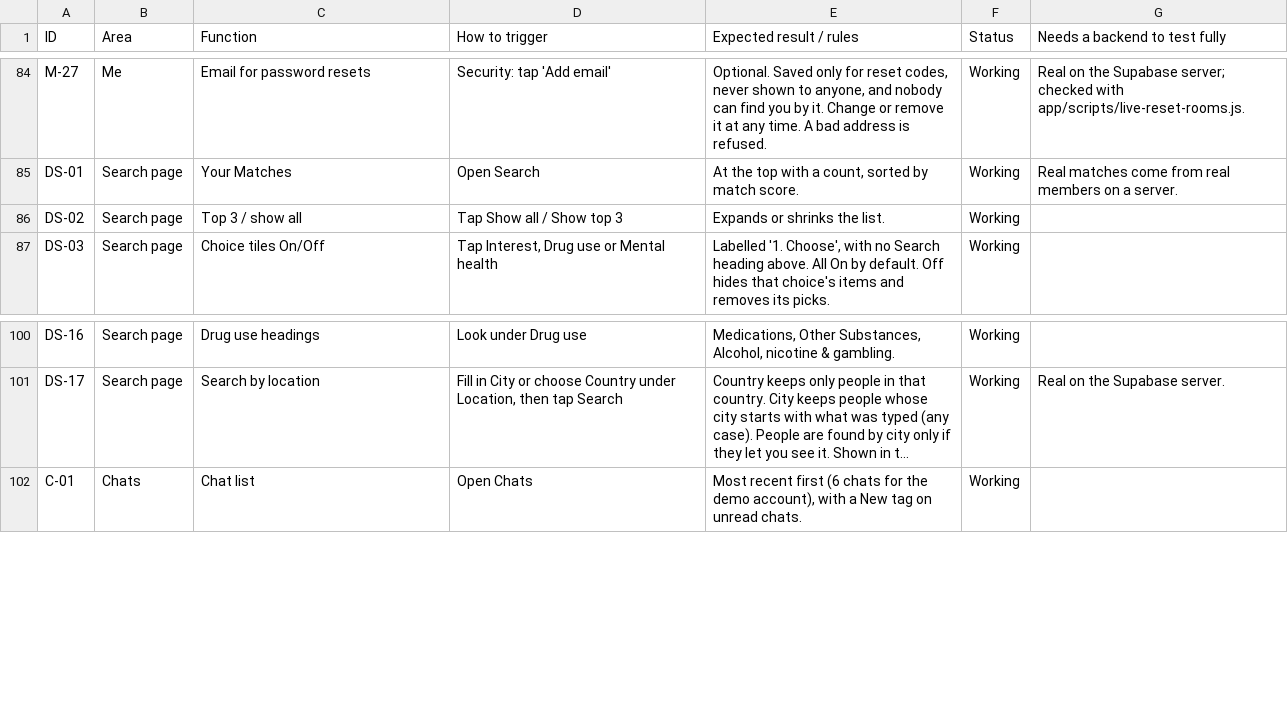
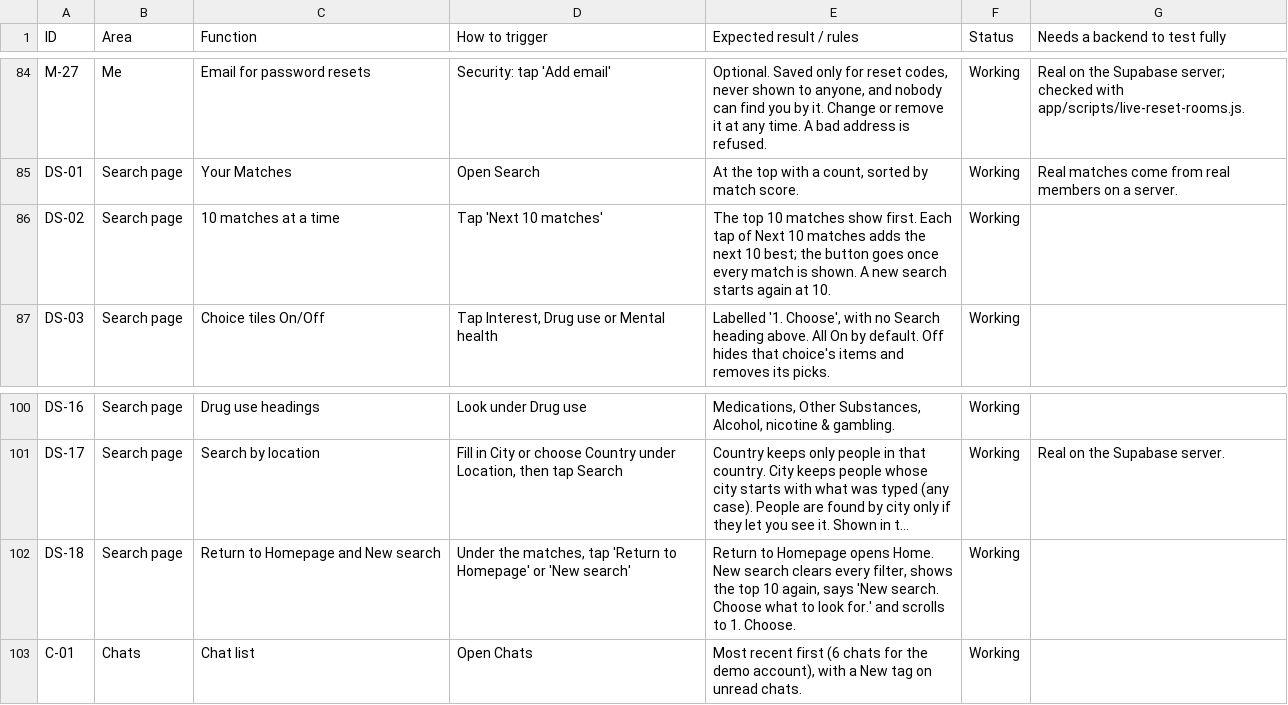
Before and after one commit to russellfutcher-stack/User-App, a CSV file: docs/User-function-list.csv, drawn as a sheet; only a part is shown, gaps mark what is left out; long unchanged cells end in …; the diff names each change by its address in the sheet, - before the commit and + after, or states it on an @@ line.

```diff
--- a/docs/User-function-list.csv
+++ b/docs/User-function-list.csv
-C86 (Function): Top 3 / show all
+C86 (Function): 10 matches at a time
-D86 (How to trigger): Tap Show all / Show top 3
+D86 (How to trigger): Tap 'Next 10 matches'
-E86 (Expected result / rules): Expands or shrinks the list.
+E86 (Expected result / rules): The top 10 matches show first. Each tap of Next 10 matches adds the next 10 best; the button goes once every match is shown. A new search starts again at 10.
+row 102: DS-18 | Search page | Return to Homepage and New search | Under the matches, tap 'Return to Homepage' or 'New search' | Return to Homepage opens Home. New search clears every filter, shows the top 10 again, says 'New search. Choose what to look for.' and scrolls to 1. Choose. | Working
```
Also changed, not shown: 7 other files.
